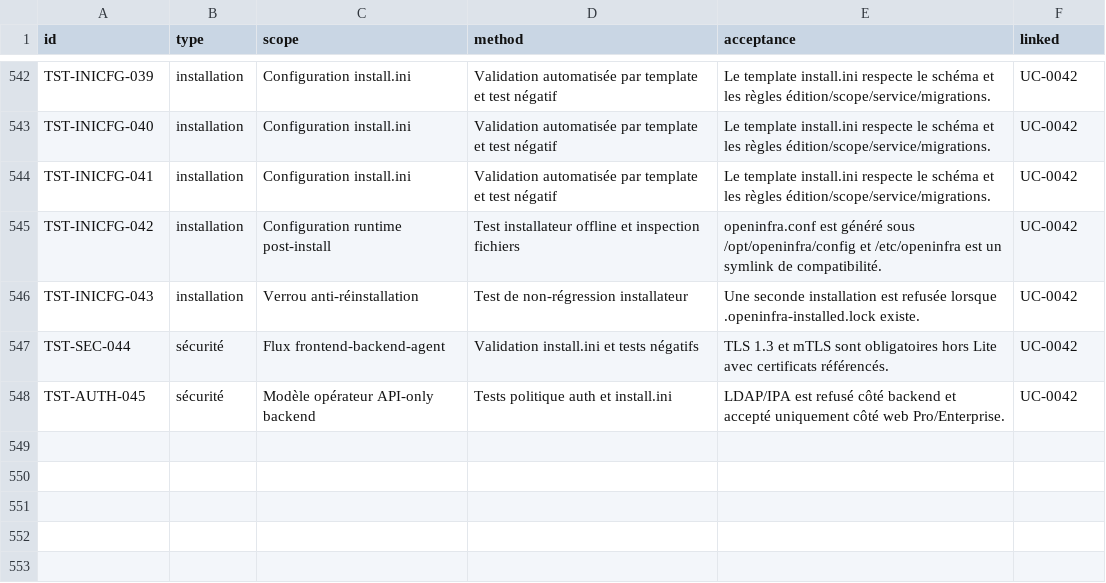
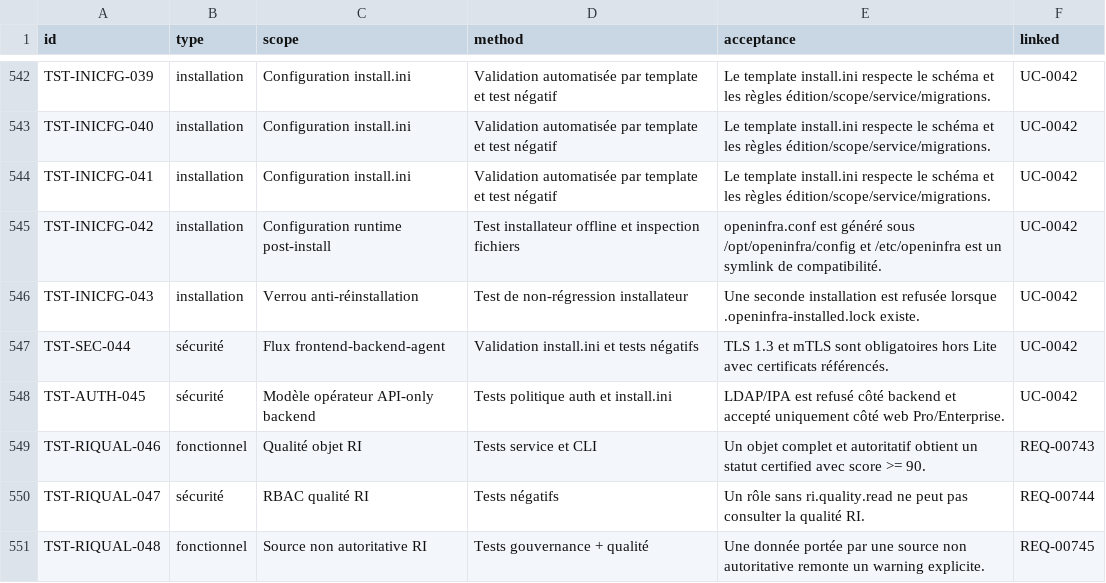
Before and after one commit to irivengroup/openinfra, a CSV file: docs/specifications/OpenInfra-CDC-SFG-STG-v4.8.1/11-Matrices/Tests.csv, drawn as a sheet; only a part is shown, gaps mark what is left out.

```diff
--- a/docs/specifications/OpenInfra-CDC-SFG-STG-v4.8.1/11-Matrices/Tests.csv
+++ b/docs/specifications/OpenInfra-CDC-SFG-STG-v4.8.1/11-Matrices/Tests.csv
@@ -548 +548,4 @@ TST-SEC-044,sécurité,Flux frontend-backend-agent,Validation install.ini et tes
 TST-AUTH-045,sécurité,Modèle opérateur API-only backend,Tests politique auth et install.ini,LDAP/IPA est refusé côté backend et accepté uniquement côté web Pro/Enterprise.,UC-0042
+TST-RIQUAL-046,fonctionnel,Qualité objet RI,Tests service et CLI,Un objet complet et autoritatif obtient un statut certified avec score >= 90.,REQ-00743
+TST-RIQUAL-047,sécurité,RBAC qualité RI,Tests négatifs,Un rôle sans ri.quality.read ne peut pas consulter la qualité RI.,REQ-00744
+TST-RIQUAL-048,fonctionnel,Source non autoritative RI,Tests gouvernance + qualité,Une donnée portée par une source non autoritative remonte un warning explicite.,REQ-00745
```
Also changed, not shown: docs/specifications/OpenInfra-CDC-SFG-STG-v4.8.1/11-Matrices/Exigences.csv, docs/specifications/OpenInfra-Roadmap-Developpement-v2/09-roadmap-tests-validation.csv, 22 other files.
